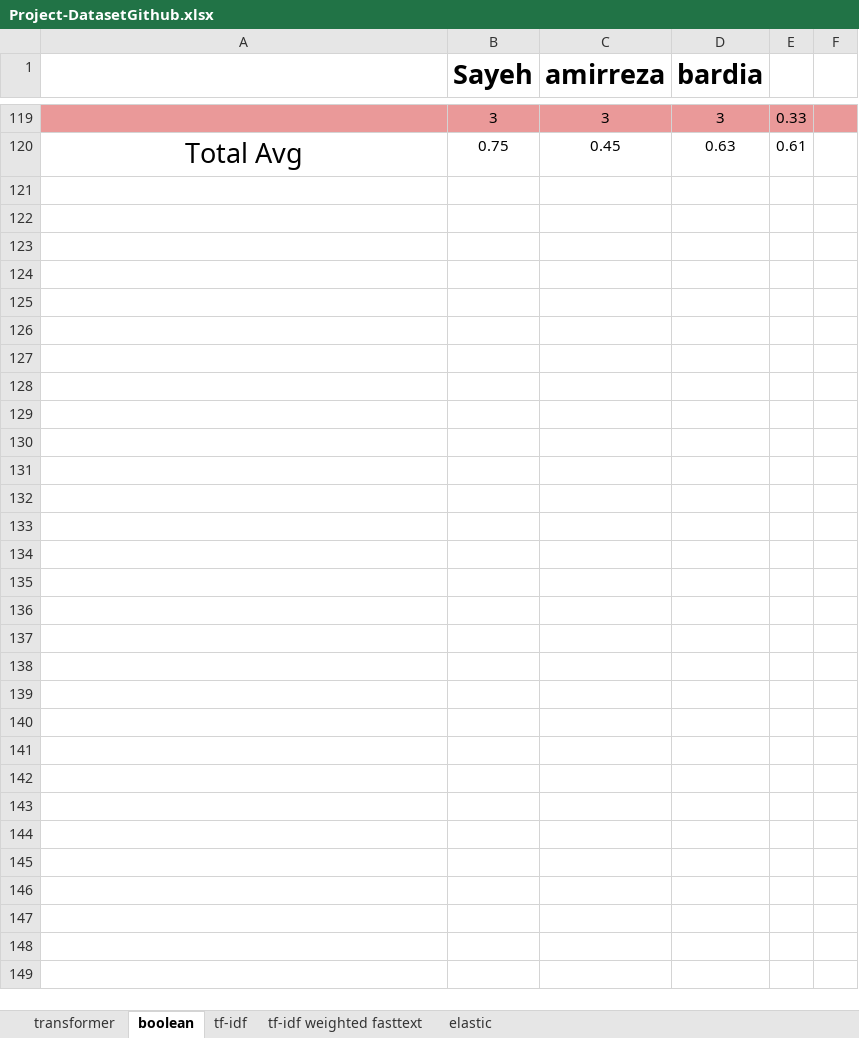
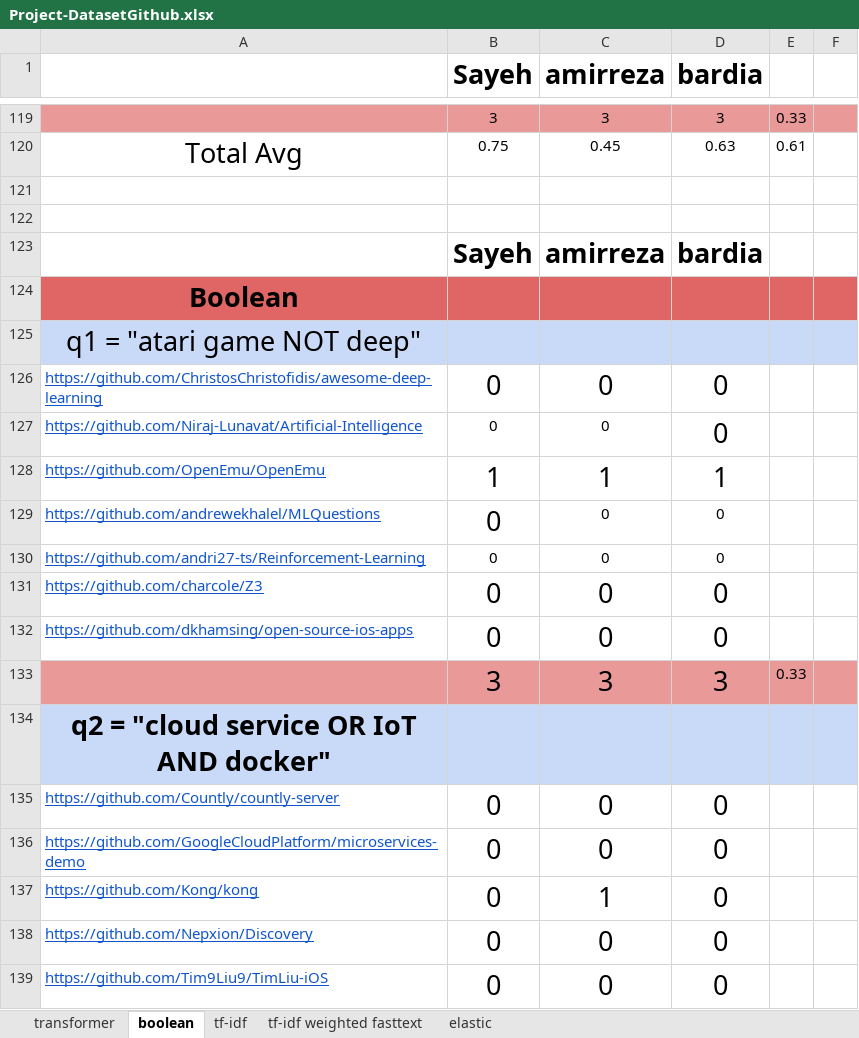
Before and after one commit to IR1401-Spring-Final-Projects/Github1401-18_25, an Excel workbook: project_elastic/Project-DatasetGithub.xlsx, sheet boolean, drawn as a sheet; only a part is shown, gaps mark what is left out; values as stored, in another font and other column widths than the file's, no borders; the diff covers the shown part only; the diff names each change by its address in the sheet, - before the commit and + after, or states it on an @@ line.

```diff
--- a/project_elastic/Project-DatasetGithub.xlsx (sheet boolean)
+++ b/project_elastic/Project-DatasetGithub.xlsx (sheet boolean)
+row 121: (empty)
+row 122: (empty)
+row 123:  | Sayeh | amirreza | bardia
+row 124: Boolean
+row 125: q1 = "atari game NOT deep"
+row 126: https://github.com/ChristosChristofidis/awesome-deep-learning | 0 | 0 | 0
+row 127: https://github.com/Niraj-Lunavat/Artificial-Intelligence | 0 | 0 | 0
+row 128: https://github.com/OpenEmu/OpenEmu | 1 | 1 | 1
+row 129: https://github.com/andrewekhalel/MLQuestions | 0 | 0 | 0
+row 130: https://github.com/andri27-ts/Reinforcement-Learning | 0 | 0 | 0
+row 131: https://github.com/charcole/Z3 | 0 | 0 | 0
+row 132: https://github.com/dkhamsing/open-source-ios-apps | 0 | 0 | 0
+row 133:  | 3 | 3 | 3 | 0.33
+row 134: q2 = "cloud service OR IoT AND docker"
+row 135: https://github.com/Countly/countly-server | 0 | 0 | 0
+row 136: https://github.com/GoogleCloudPlatform/microservices-demo | 0 | 0 | 0
+row 137: https://github.com/Kong/kong | 0 | 1 | 0
+row 138: https://github.com/Nepxion/Discovery | 0 | 0 | 0
+row 139: https://github.com/Tim9Liu9/TimLiu-iOS | 0 | 0 | 0
```
Also changed, not shown: 43 added rows elsewhere in this sheet, sheet tf-idf, sheet transformer, sheet tf-idf weighted fasttext.
